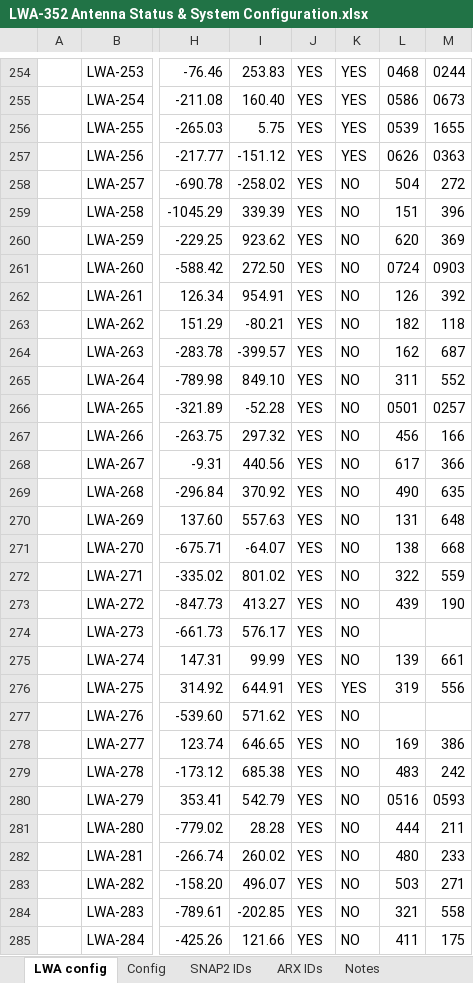
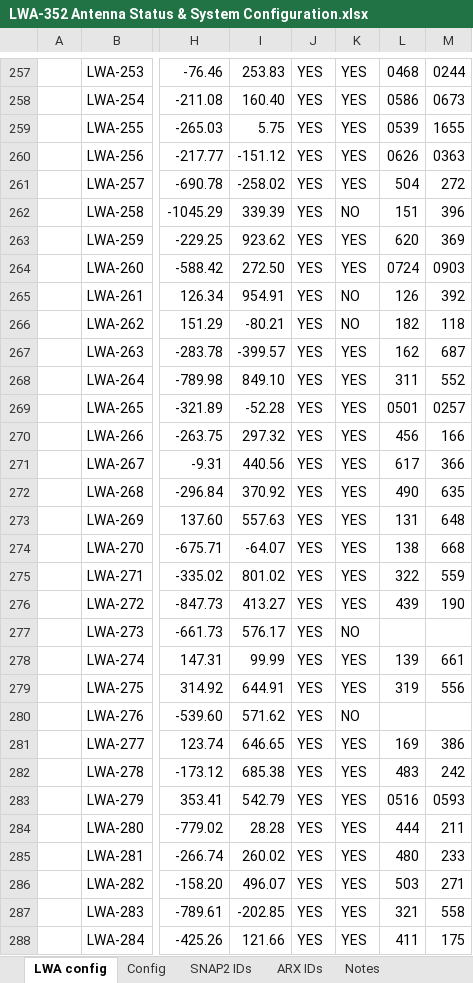
Before and after one commit to ovro-lwa/lwa-antpos, an Excel workbook: lwa_antpos/data/LWA-352 Antenna Status & System Configuration.xlsx, sheet LWA config, drawn as a sheet; only a part is shown, gaps mark what is left out; values as stored, in another font and other column widths than the file's, no cell formats; conditional formats not drawn; addresses are those after the commit; the diff covers the shown part only; the diff names each change by its address in the sheet, - before the commit and + after, or states it on an @@ line.

```diff
--- a/lwa_antpos/data/LWA-352 Antenna Status & System Configuration.xlsx (sheet LWA config)
+++ b/lwa_antpos/data/LWA-352 Antenna Status & System Configuration.xlsx (sheet LWA config)
-K261: NO
+K261: YES
-K263:K264: NO
+K263:K264: YES
-K267:K276: NO
+K267:K276: YES
-K278: NO
+K278: YES
-K281:K288: NO
+K281:K288: YES
```
Also changed, not shown: 3 added rows, 1 hidden or unhidden row and 60 edited cells elsewhere in this sheet, sheet ARX IDs, cell formats, formulas that keep their value.
